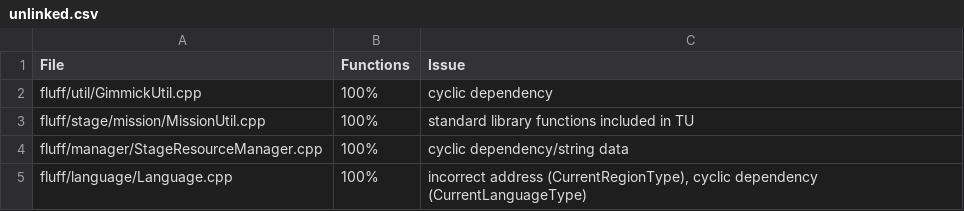
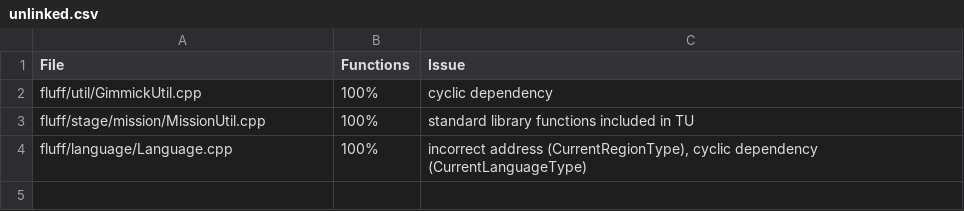
Before and after one commit to Swiftshine/key, a CSV file: todo/unlinked.csv, drawn as a sheet; the diff names each change by its address in the sheet, - before the commit and + after, or states it on an @@ line.

Commit message:
re-match and link StageResourceManager

```diff
--- a/todo/unlinked.csv
+++ b/todo/unlinked.csv
-row 4: fluff/manager/StageResourceManager.cpp | 100% | cyclic dependency/string data
```
Also changed, not shown: 8 other files.
